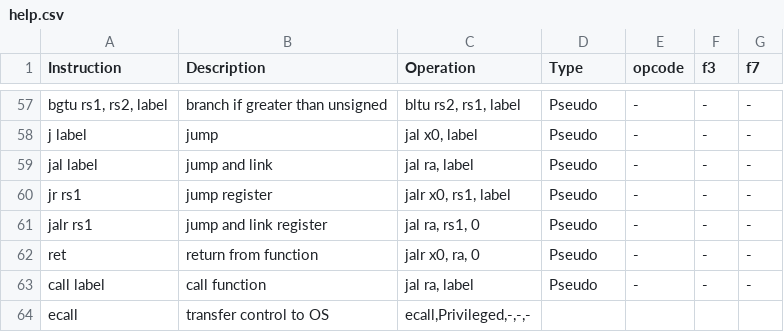
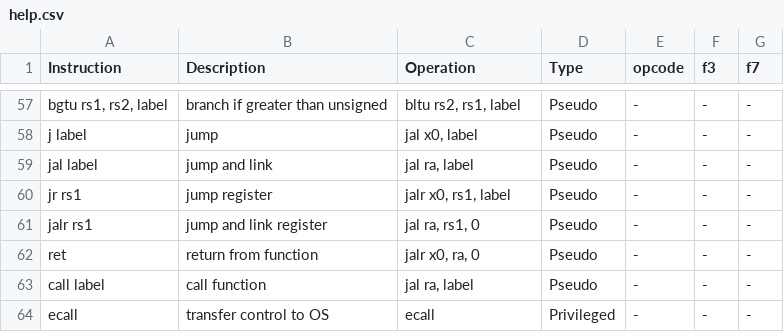
Before and after one commit to simriscv/simriscv.github.io, a CSV file: help.csv, drawn as a sheet; only a part is shown, gaps mark what is left out.

Commit message:
Update help.csv

```diff
--- a/help.csv
+++ b/help.csv
@@ -63,3 +63,2 @@ Instruction,Description,Operation,Type,opcode,f3,f7
 "call label",call function,"jal ra, label",Pseudo,-,-,-
-"ecall",transfer control to OS,"ecall,Privileged,-,-,-
-
+"ecall",transfer control to OS,"ecall",Privileged,-,-,-
```
